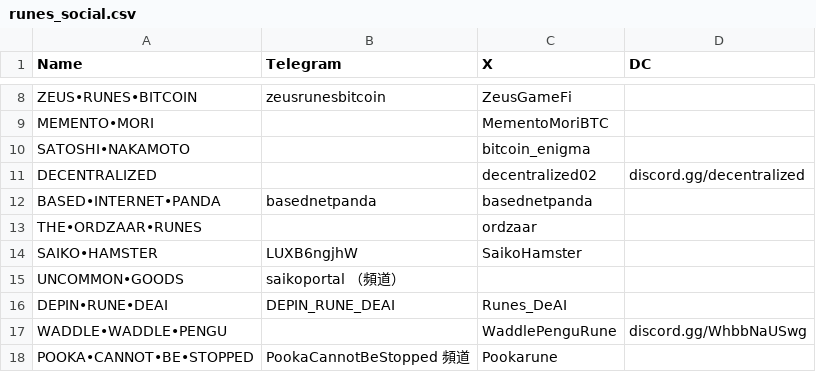
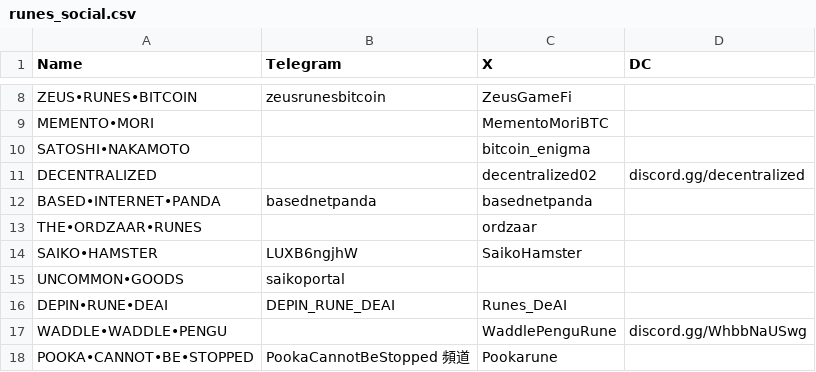
Before and after one commit to wangkobe88/fantasy_machine, a CSV file: data/runes_social.csv, drawn as a sheet; only a part is shown, gaps mark what is left out.

Commit message:
Update runes_social.csv

```diff
--- a/data/runes_social.csv
+++ b/data/runes_social.csv
@@ -14,3 +14,3 @@ THE•ORDZAAR•RUNES,,ordzaar,,,,
 SAIKO•HAMSTER,LUXB6ngjhW,SaikoHamster,,,,
-UNCOMMON•GOODS,saikoportal     （頻道）,,,,,
+UNCOMMON•GOODS,saikoportal,,,,,
 DEPIN•RUNE•DEAI,DEPIN_RUNE_DEAI,Runes_DeAI,,,,
```
